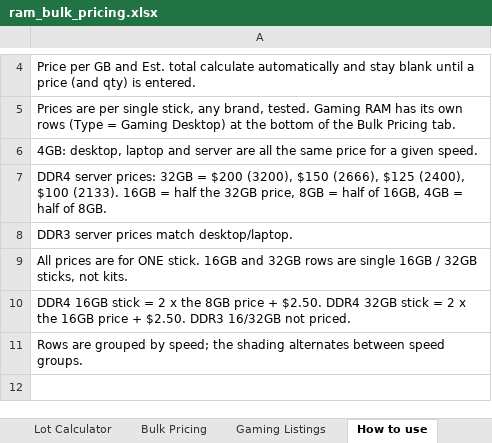
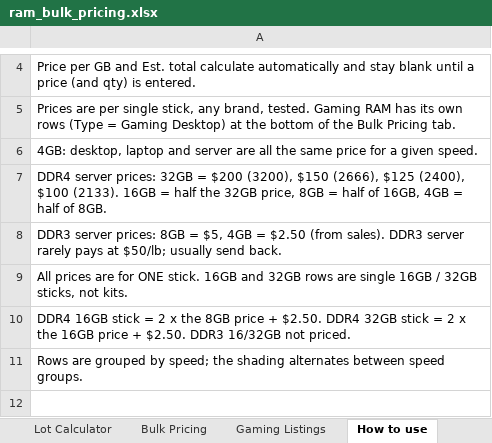
Before and after one commit to bgallaher-lgtm/Claude, an Excel workbook: ram_bulk_pricing.xlsx, sheet How to use, drawn as a sheet; only a part is shown, gaps mark what is left out; values as stored, in another font and other column widths than the file's, no borders; the diff names each change by its address in the sheet, - before the commit and + after, or states it on an @@ line.

```diff
--- a/ram_bulk_pricing.xlsx (sheet How to use)
+++ b/ram_bulk_pricing.xlsx (sheet How to use)
-A8: DDR3 server prices match desktop/laptop.
+A8: DDR3 server prices: 8GB = $5, 4GB = $2.50 (from sales). DDR3 server rarely pays at $50/lb; usually send back.
```
Also changed, not shown: sheet Bulk Pricing, sheet Lot Calculator.
